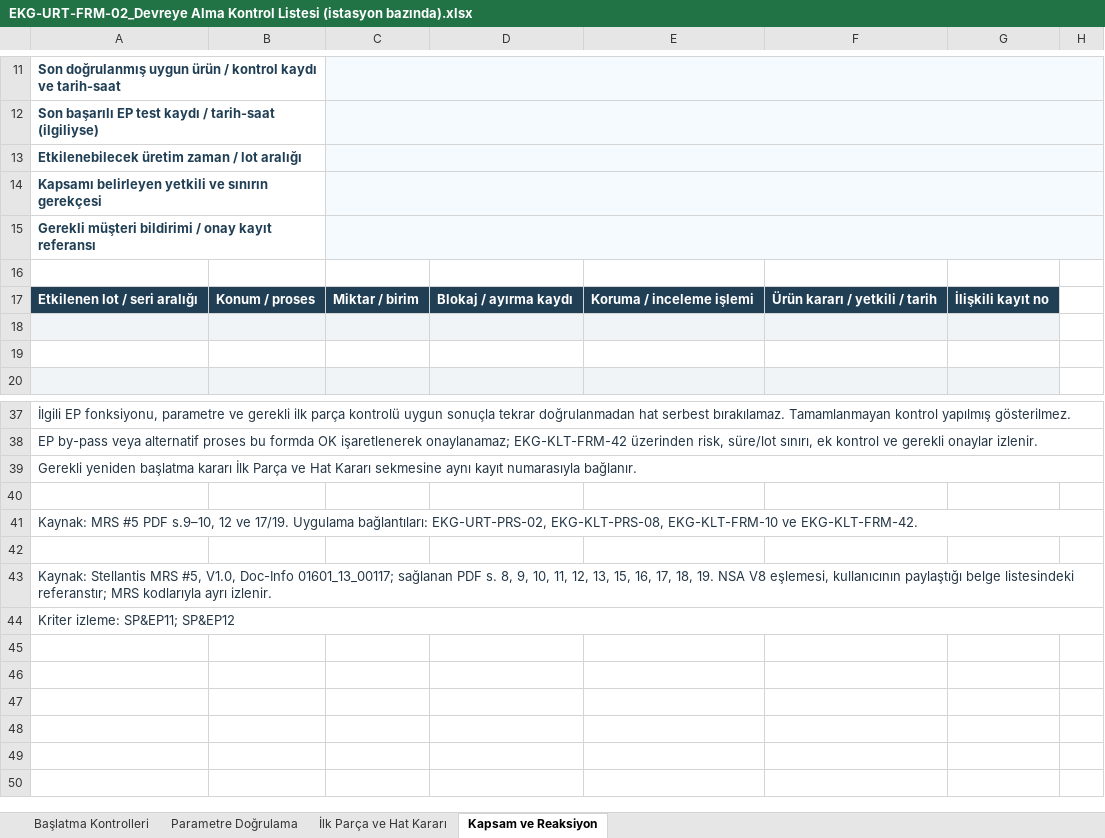
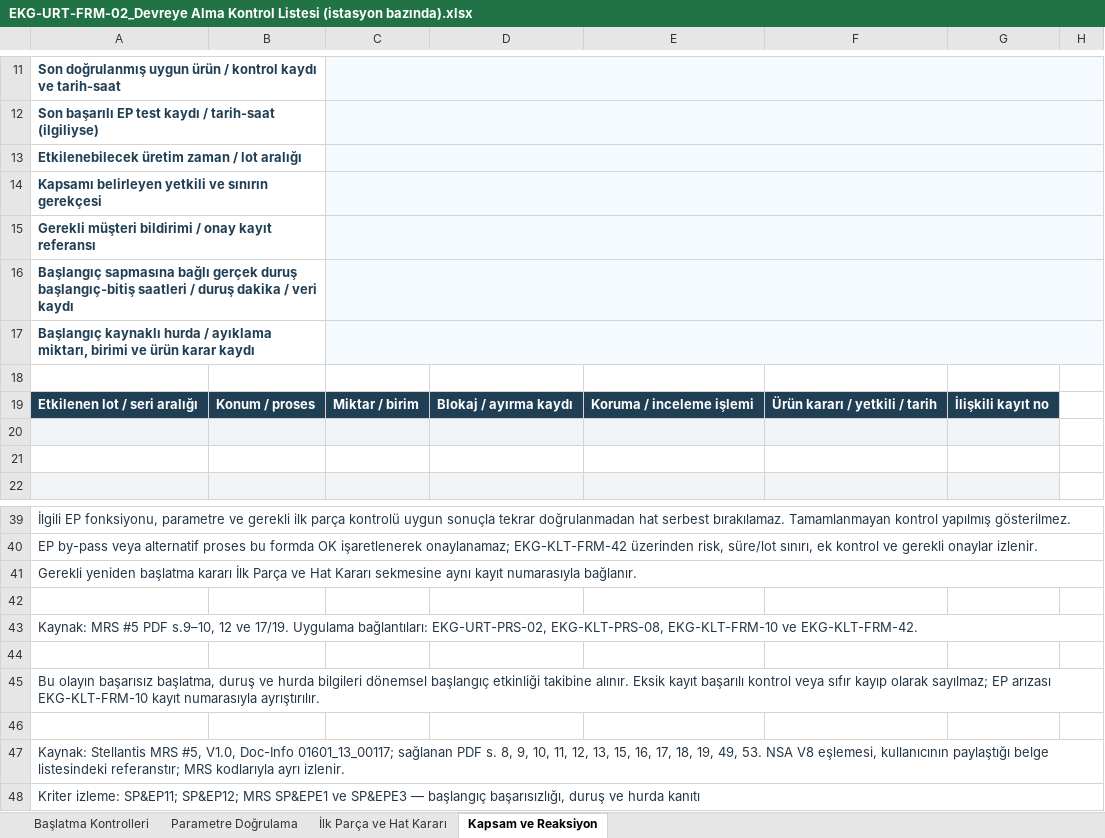
Before and after one commit to batuhansengulme/ekolglassiatf, an Excel workbook: EKG_Kalite_Yönetim_Sistemi/05_Üretime Başlangıç ve Hata Önleme/01_SP&EP1 - Başlangıç ve İlk Parça/EKG-URT-FRM-02_Devreye Alma Kontrol Listesi (istasyon bazında).xlsx, sheet Kapsam ve Reaksiyon, drawn as a sheet; only a part is shown, gaps mark what is left out; values as stored, in another font and other column widths than the file's, no borders; addresses are those after the commit; the diff names each change by its address in the sheet, - before the commit and + after, or states it on an @@ line.

Commit message:
EKG-URT-FRM-02 — Devreye Alma Kontrol Listesi (istasyon bazında)

```diff
--- a/EKG_Kalite_Yönetim_Sistemi/05_Üretime Başlangıç ve Hata Önleme/01_SP&EP1 - Başlangıç ve İlk Parça/EKG-URT-FRM-02_Devreye Alma Kontrol Listesi (istasyon bazında).xlsx (sheet Kapsam ve Reaksiyon)
+++ b/EKG_Kalite_Yönetim_Sistemi/05_Üretime Başlangıç ve Hata Önleme/01_SP&EP1 - Başlangıç ve İlk Parça/EKG-URT-FRM-02_Devreye Alma Kontrol Listesi (istasyon bazında).xlsx (sheet Kapsam ve Reaksiyon)
+row 16: Başlangıç sapmasına bağlı gerçek duruş başlangıç-bitiş saatleri / duruş dakika / veri kaydı
+row 17: Başlangıç kaynaklı hurda / ayıklama miktarı, birimi ve ürün karar kaydı
-A45: Kaynak: Stellantis MRS #5, V1.0, Doc-Info 01601_13_00117; sağlanan PDF s. 8, 9, 10, 11, 12, 13, 15, 16, 17, 18, 19. NSA V8 eşlemesi, kullanıcının paylaştığı belge listesindeki referanstır; MRS kodlarıyla ayrı izlenir.
+A45: Bu olayın başarısız başlatma, duruş ve hurda bilgileri dönemsel başlangıç etkinliği takibine alınır. Eksik kayıt başarılı kontrol veya sıfır kayıp olarak sayılmaz; EP arızası EKG-KLT-FRM-10 kayıt numarasıyla ayrıştırılır.
+row 46: (empty)
-A47: Kriter izleme: SP&EP11; SP&EP12
+A47: Kaynak: Stellantis MRS #5, V1.0, Doc-Info 01601_13_00117; sağlanan PDF s. 8, 9, 10, 11, 12, 13, 15, 16, 17, 18, 19, 49, 53. NSA V8 eşlemesi, kullanıcının paylaştığı belge listesindeki referanstır; MRS kodlarıyla ayrı izlenir.
+row 48: Kriter izleme: SP&EP11; SP&EP12; MRS SP&EPE1 ve SP&EPE3 — başlangıç başarısızlığı, duruş ve hurda kanıtı
```
Also changed, not shown: sheet Parametre Doğrulama, sheet İlk Parça ve Hat Kararı, sheet Başlatma Kontrolleri.
